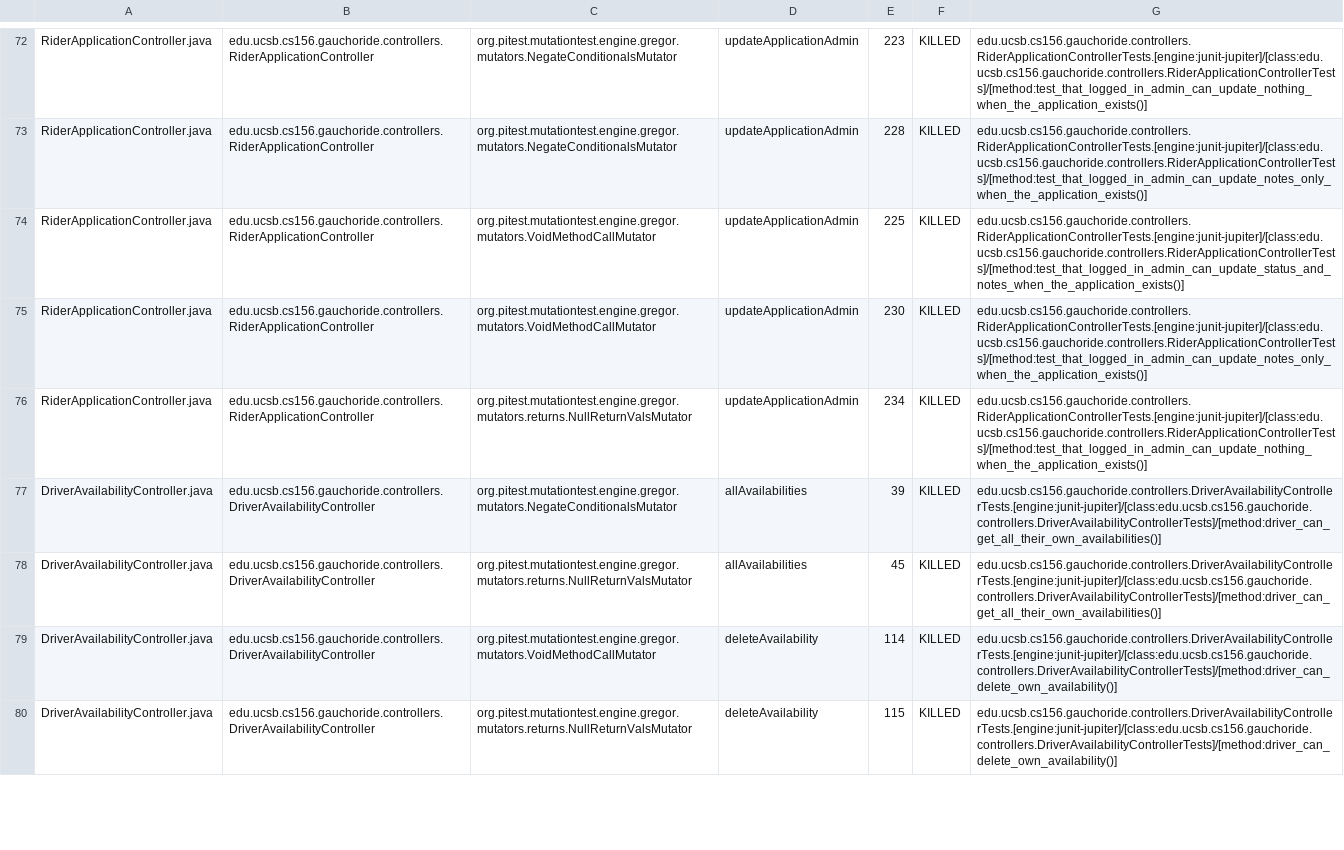
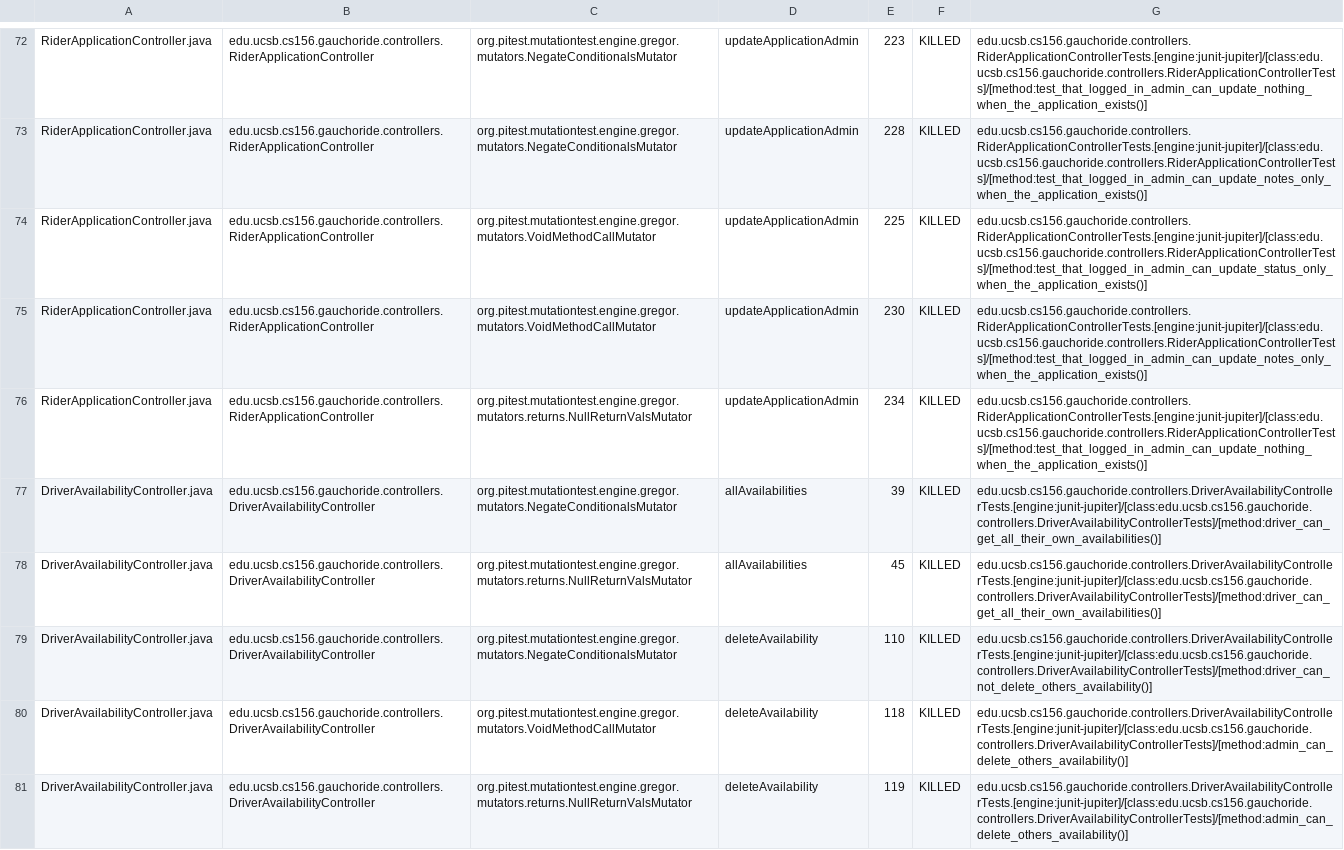
Before and after one commit to ucsb-cs156-w24/proj-gauchoride-w24-7pm-2, a CSV file: prs/44/pitest/mutations.csv, drawn as a sheet; only a part is shown, gaps mark what is left out; the diff covers the shown part only.

Commit message:
Deploying to gh-pages from @ ucsb-cs156-w24/proj-gauchoride-w24-7pm-2@70d9ea20d142f80b9f13b29647d058958cacd10c 🚀

```diff
--- a/prs/44/pitest/mutations.csv
+++ b/prs/44/pitest/mutations.csv
@@ -73,3 +73,3 @@ RiderApplicationController.java,edu.ucsb.cs156.gauchoride.controllers.RiderAppli
 RiderApplicationController.java,edu.ucsb.cs156.gauchoride.controllers.RiderApplicationController,org.pitest.mutationtest.engine.gregor.mutators.NegateConditionalsMutator,updateApplicationAdmin,228,KILLED,edu.ucsb.cs156.gauchoride.controllers.RiderApplicationControllerTests.[engine:junit-jupiter]/[class:edu.ucsb.cs156.gauchoride.controllers.RiderApplicationControllerTests]/[method:test_that_logged_in_admin_can_update_notes_only_when_the_application_exists()]
-RiderApplicationController.java,edu.ucsb.cs156.gauchoride.controllers.RiderApplicationController,org.pitest.mutationtest.engine.gregor.mutators.VoidMethodCallMutator,updateApplicationAdmin,225,KILLED,edu.ucsb.cs156.gauchoride.controllers.RiderApplicationControllerTests.[engine:junit-jupiter]/[class:edu.ucsb.cs156.gauchoride.controllers.RiderApplicationControllerTests]/[method:test_that_logged_in_admin_can_update_status_and_notes_when_the_application_exists()]
+RiderApplicationController.java,edu.ucsb.cs156.gauchoride.controllers.RiderApplicationController,org.pitest.mutationtest.engine.gregor.mutators.VoidMethodCallMutator,updateApplicationAdmin,225,KILLED,edu.ucsb.cs156.gauchoride.controllers.RiderApplicationControllerTests.[engine:junit-jupiter]/[class:edu.ucsb.cs156.gauchoride.controllers.RiderApplicationControllerTests]/[method:test_that_logged_in_admin_can_update_status_only_when_the_application_exists()]
 RiderApplicationController.java,edu.ucsb.cs156.gauchoride.controllers.RiderApplicationController,org.pitest.mutationtest.engine.gregor.mutators.VoidMethodCallMutator,updateApplicationAdmin,230,KILLED,edu.ucsb.cs156.gauchoride.controllers.RiderApplicationControllerTests.[engine:junit-jupiter]/[class:edu.ucsb.cs156.gauchoride.controllers.RiderApplicationControllerTests]/[method:test_that_logged_in_admin_can_update_notes_only_when_the_application_exists()]
@@ -78,3 +78,4 @@ DriverAvailabilityController.java,edu.ucsb.cs156.gauchoride.controllers.DriverAv
 DriverAvailabilityController.java,edu.ucsb.cs156.gauchoride.controllers.DriverAvailabilityController,org.pitest.mutationtest.engine.gregor.mutators.returns.NullReturnValsMutator,allAvailabilities,45,KILLED,edu.ucsb.cs156.gauchoride.controllers.DriverAvailabilityControllerTests.[engine:junit-jupiter]/[class:edu.ucsb.cs156.gauchoride.controllers.DriverAvailabilityControllerTests]/[method:driver_can_get_all_their_own_availabilities()]
-DriverAvailabilityController.java,edu.ucsb.cs156.gauchoride.controllers.DriverAvailabilityController,org.pitest.mutationtest.engine.gregor.mutators.VoidMethodCallMutator,deleteAvailability,114,KILLED,edu.ucsb.cs156.gauchoride.controllers.DriverAvailabilityControllerTests.[engine:junit-jupiter]/[class:edu.ucsb.cs156.gauchoride.controllers.DriverAvailabilityControllerTests]/[method:driver_can_delete_own_availability()]
-DriverAvailabilityController.java,edu.ucsb.cs156.gauchoride.controllers.DriverAvailabilityController,org.pitest.mutationtest.engine.gregor.mutators.returns.NullReturnValsMutator,deleteAvailability,115,KILLED,edu.ucsb.cs156.gauchoride.controllers.DriverAvailabilityControllerTests.[engine:junit-jupiter]/[class:edu.ucsb.cs156.gauchoride.controllers.DriverAvailabilityControllerTests]/[method:driver_can_delete_own_availability()]
+DriverAvailabilityController.java,edu.ucsb.cs156.gauchoride.controllers.DriverAvailabilityController,org.pitest.mutationtest.engine.gregor.mutators.NegateConditionalsMutator,deleteAvailability,110,KILLED,edu.ucsb.cs156.gauchoride.controllers.DriverAvailabilityControllerTests.[engine:junit-jupiter]/[class:edu.ucsb.cs156.gauchoride.controllers.DriverAvailabilityControllerTests]/[method:driver_can_not_delete_others_availability()]
+DriverAvailabilityController.java,edu.ucsb.cs156.gauchoride.controllers.DriverAvailabilityController,org.pitest.mutationtest.engine.gregor.mutators.VoidMethodCallMutator,deleteAvailability,118,KILLED,edu.ucsb.cs156.gauchoride.controllers.DriverAvailabilityControllerTests.[engine:junit-jupiter]/[class:edu.ucsb.cs156.gauchoride.controllers.DriverAvailabilityControllerTests]/[method:admin_can_delete_others_availability()]
+DriverAvailabilityController.java,edu.ucsb.cs156.gauchoride.controllers.DriverAvailabilityController,org.pitest.mutationtest.engine.gregor.mutators.returns.NullReturnValsMutator,deleteAvailability,119,KILLED,edu.ucsb.cs156.gauchoride.controllers.DriverAvailabilityControllerTests.[engine:junit-jupiter]/[class:edu.ucsb.cs156.gauchoride.controllers.DriverAvailabilityControllerTests]/[method:admin_can_delete_others_availability()]
```
Also changed, not shown: 3 added rows and 58 edited cells elsewhere in this file, 19 other files.
